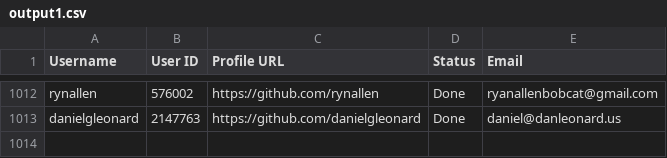
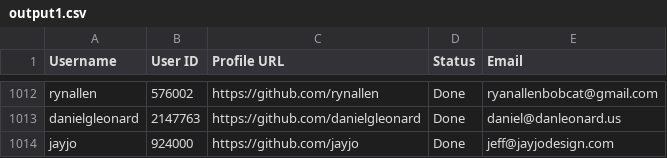
Before and after one commit to PhatDot1/stargeezers, a CSV file: output1.csv, drawn as a sheet; only a part is shown, gaps mark what is left out; the diff names each change by its address in the sheet, - before the commit and + after, or states it on an @@ line.

```diff
--- a/output1.csv
+++ b/output1.csv
+row 1014: jayjo | 924000 | https://github.com/jayjo | Done | jeff@jayjodesign.com
```
